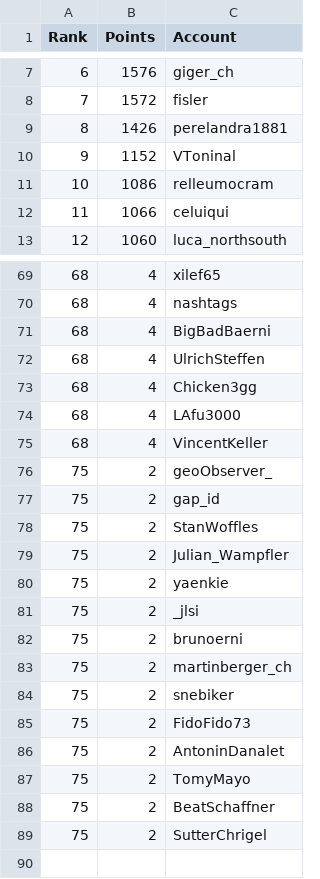
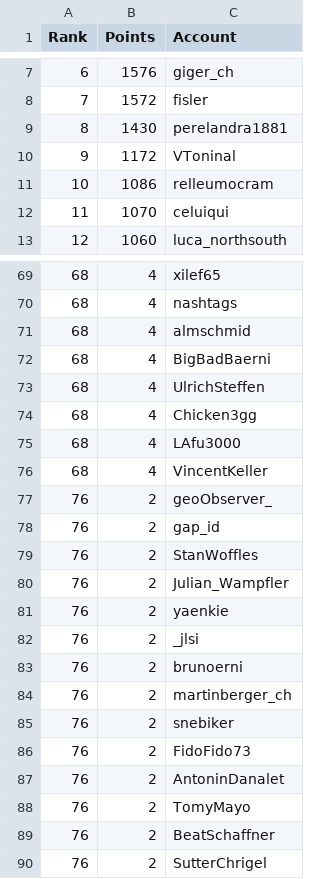
Before and after one commit to swissguesser/leaderboard, a CSV file: data/leaderboard-all-time.csv, drawn as a sheet; only a part is shown, gaps mark what is left out.

Commit message:
Add all-time leaderboard data (afternoon)

```diff
--- a/data/leaderboard-all-time.csv
+++ b/data/leaderboard-all-time.csv
@@ -8,6 +8,6 @@ Rank,Points,Account
 7,1572,fisler
-8,1426,perelandra1881
-9,1152,VToninal
+8,1430,perelandra1881
+9,1172,VToninal
 10,1086,relleumocram
-11,1066,celuiqui
+11,1070,celuiqui
 12,1060,luca_northsouth
@@ -70,2 +70,3 @@ Rank,Points,Account
 68,4,nashtags
+68,4,almschmid
 68,4,BigBadBaerni
@@ -75,15 +76,15 @@ Rank,Points,Account
 68,4,VincentKeller
-75,2,geoObserver_
-75,2,gap_id
-75,2,StanWoffles
-75,2,Julian_Wampfler
-75,2,yaenkie
-75,2,_jlsi
-75,2,brunoerni
-75,2,martinberger_ch
-75,2,snebiker
-75,2,FidoFido73
-75,2,AntoninDanalet
-75,2,TomyMayo
-75,2,BeatSchaffner
-75,2,SutterChrigel
+76,2,geoObserver_
+76,2,gap_id
+76,2,StanWoffles
+76,2,Julian_Wampfler
+76,2,yaenkie
+76,2,_jlsi
+76,2,brunoerni
+76,2,martinberger_ch
+76,2,snebiker
+76,2,FidoFido73
+76,2,AntoninDanalet
+76,2,TomyMayo
+76,2,BeatSchaffner
+76,2,SutterChrigel
```
